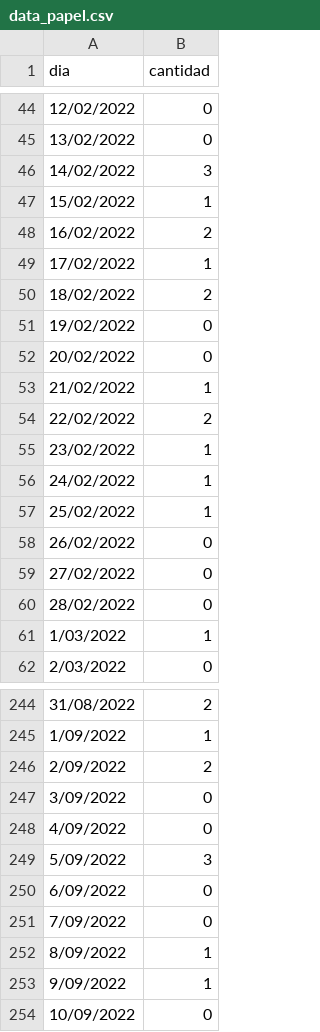
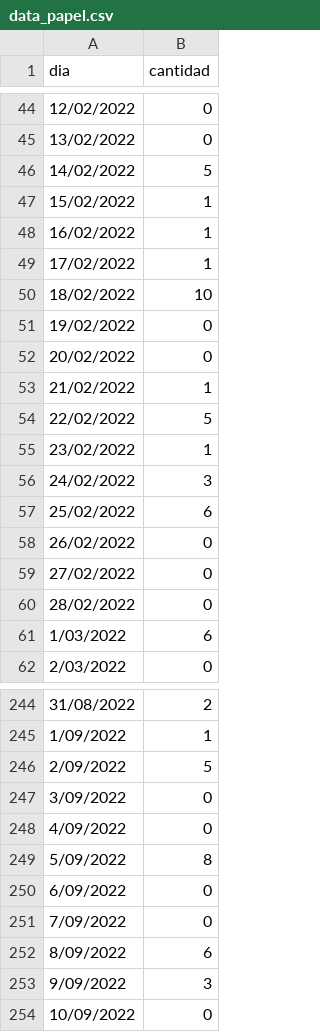
Before and after one commit to joanroycar/csv, a CSV file: papel/data_papel.csv, drawn as a sheet; only a part is shown, gaps mark what is left out; the diff covers the shown part only.

```diff
--- a/papel/data_papel.csv
+++ b/papel/data_papel.csv
@@ -45,7 +45,7 @@
 13/02/2022;0
-14/02/2022;3
+14/02/2022;5
 15/02/2022;1
-16/02/2022;2
+16/02/2022;1
 17/02/2022;1
-18/02/2022;2
+18/02/2022;10
 19/02/2022;0
@@ -53,6 +53,6 @@
 21/02/2022;1
-22/02/2022;2
+22/02/2022;5
 23/02/2022;1
-24/02/2022;1
-25/02/2022;1
+24/02/2022;3
+25/02/2022;6
 26/02/2022;0
@@ -60,3 +60,3 @@
 28/02/2022;0
-1/03/2022;1
+1/03/2022;6
 2/03/2022;0
@@ -245,10 +245,10 @@
 1/09/2022;1
-2/09/2022;2
+2/09/2022;5
 3/09/2022;0
 4/09/2022;0
-5/09/2022;3
+5/09/2022;8
 6/09/2022;0
 7/09/2022;0
-8/09/2022;1
-9/09/2022;1
+8/09/2022;6
+9/09/2022;3
 10/09/2022;0
```
Also changed, not shown: 54 edited cells elsewhere in this file, 2 other files.
